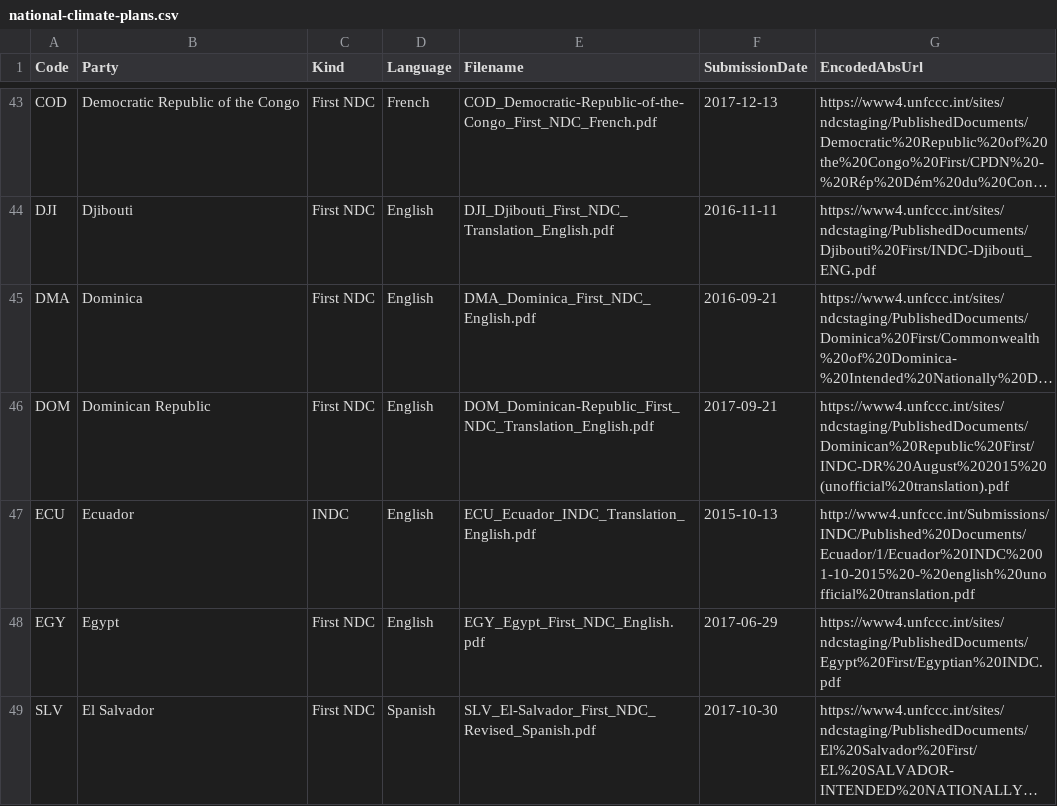
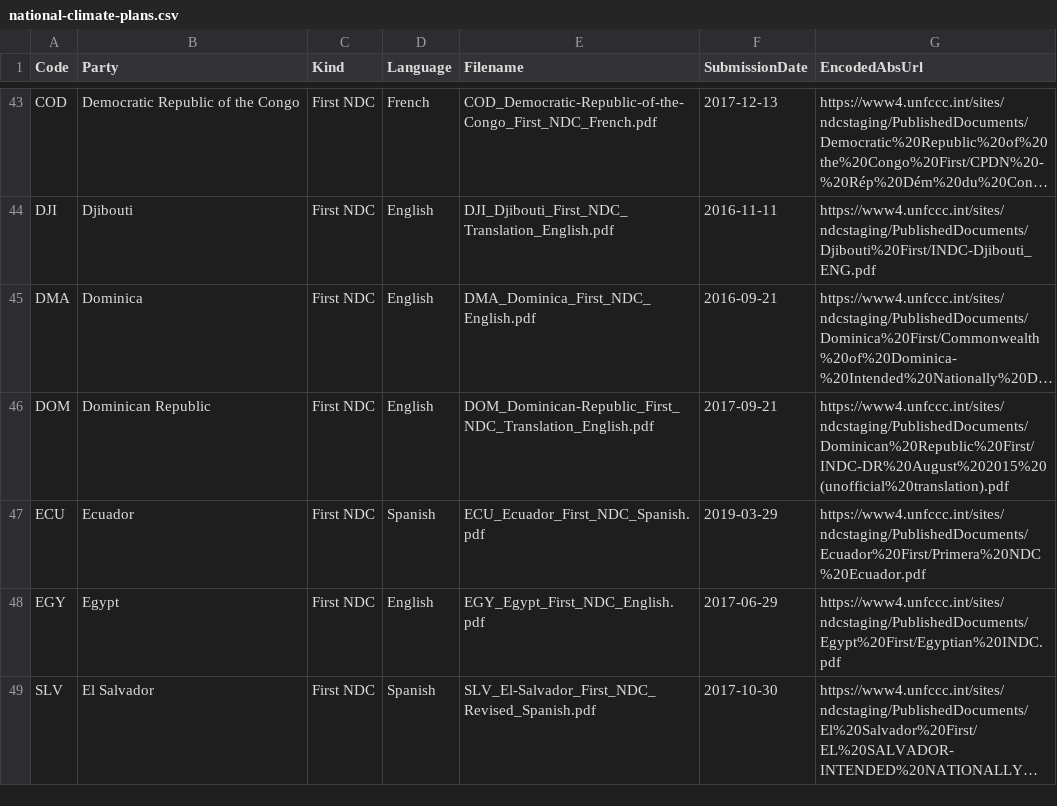
Before and after one commit to openclimatedata/national-climate-plans, a CSV file: data/national-climate-plans.csv, drawn as a sheet; only a part is shown, gaps mark what is left out; long unchanged cells end in …; the diff names each change by its address in the sheet, - before the commit and + after, or states it on an @@ line.

Commit message:
Update with Ecuador

```diff
--- a/data/national-climate-plans.csv
+++ b/data/national-climate-plans.csv
-C47 (Kind): INDC
+C47 (Kind): First NDC
-D47 (Language): English
+D47 (Language): Spanish
-E47 (Filename): ECU_Ecuador_INDC_Translation_English.pdf
+E47 (Filename): ECU_Ecuador_First_NDC_Spanish.pdf
-F47 (SubmissionDate): 2015-10-13
+F47 (SubmissionDate): 2019-03-29
-G47 (EncodedAbsUrl): http://www4.unfccc.int/Submissions/INDC/Published%20Documents/Ecuador/1/Ecuador%20INDC%2001-10-2015%20-%20english%20unofficial%20translation.pdf
+G47 (EncodedAbsUrl): https://www4.unfccc.int/sites/ndcstaging/PublishedDocuments/Ecuador%20First/Primera%20NDC%20Ecuador.pdf
```
Also changed, not shown: 2 other files.
